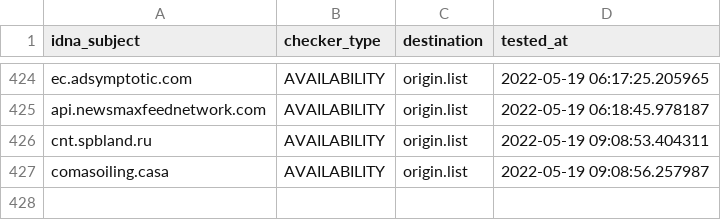
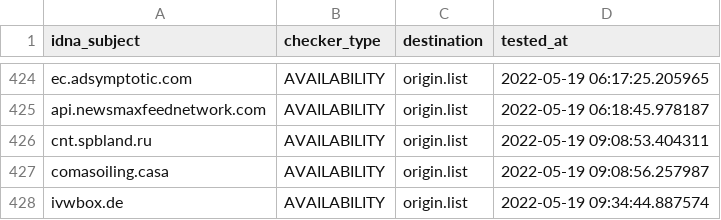
Before and after one commit to bigdargon/hostsVN-dead-hosts, a CSV file: .pyfunceble/inactive.csv, drawn as a sheet; only a part is shown, gaps mark what is left out; the diff names each change by its address in the sheet, - before the commit and + after, or states it on an @@ line.

```diff
--- a/.pyfunceble/inactive.csv
+++ b/.pyfunceble/inactive.csv
+row 428: ivwbox.de | AVAILABILITY | origin.list | 2022-05-19 09:34:44.887574
```
Also changed, not shown: 13 other files.
